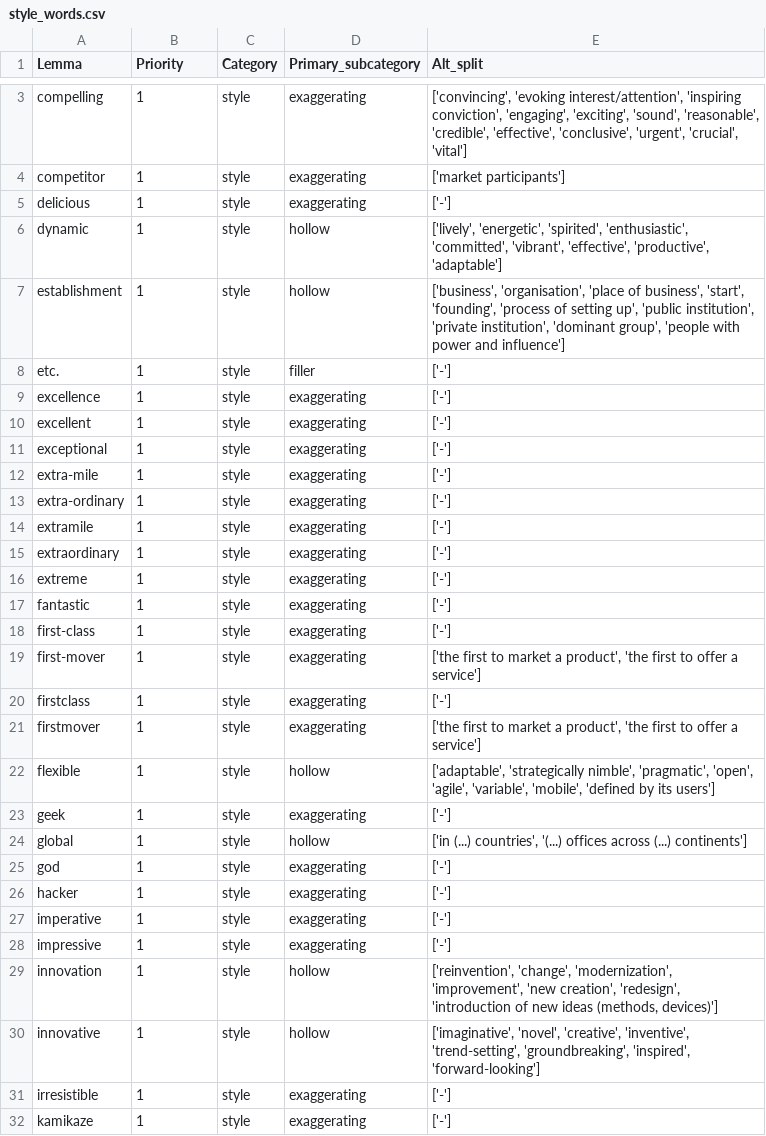
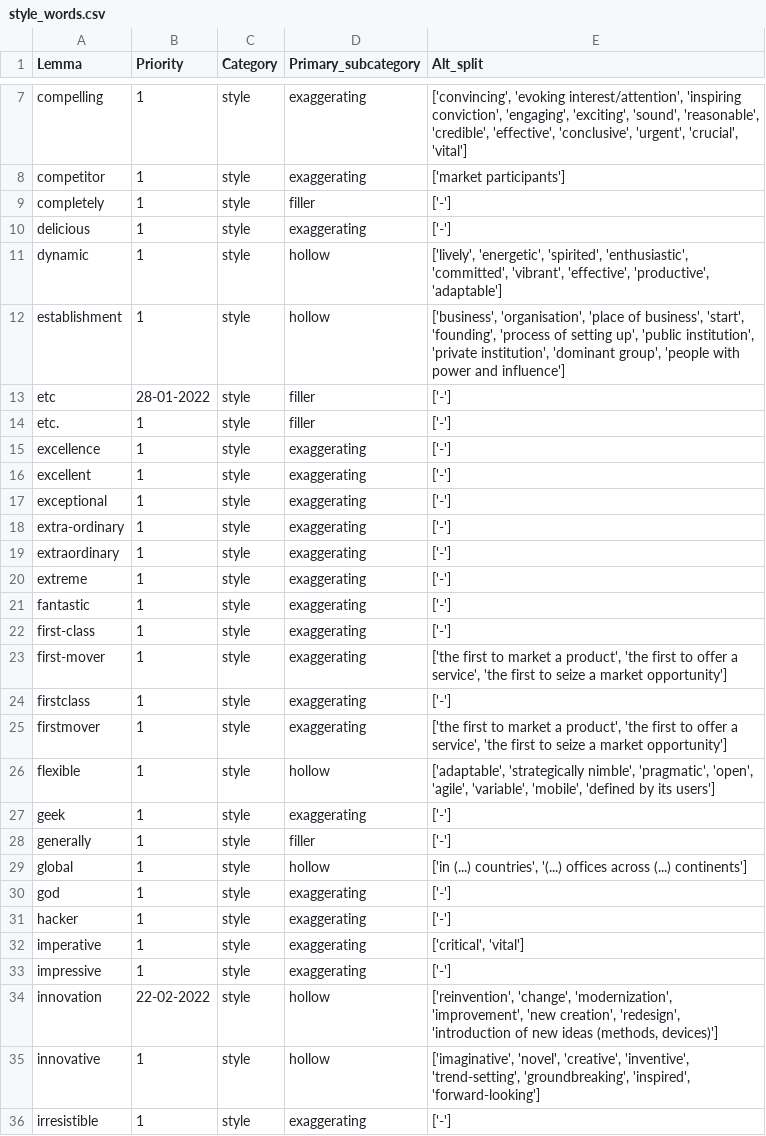
Before and after one commit to witty-works/nlp_api, a CSV file: training_data/en-GB/style_words.csv, drawn as a sheet; only a part is shown, gaps mark what is left out; the shorter side is filled out with more unchanged rows; the diff covers the shown part only.

```diff
--- a/training_data/en-GB/style_words.csv
+++ b/training_data/en-GB/style_words.csv
@@ -4,2 +8,3 @@ compelling,1,style,exaggerating,"['convincing', 'evoking interest/attention', 'i
 competitor,1,style,exaggerating,['market participants']
+completely,1,style,filler,['-']
 delicious,1,style,exaggerating,['-']
@@ -7,2 +12,3 @@ dynamic,1,style,hollow,"['lively', 'energetic', 'spirited', 'enthusiastic', 'com
 establishment,1,style,hollow,"['business', 'organisation', 'place of business', 'start', 'founding', 'process of setting up', 'public institution', 'private institution', 'dominant group', 'people with power and influence']"
+etc,28-01-2022,style,filler,['-']
 etc.,1,style,filler,['-']
@@ -11,5 +17,3 @@ excellent,1,style,exaggerating,['-']
 exceptional,1,style,exaggerating,['-']
-extra-mile,1,style,exaggerating,['-']
 extra-ordinary,1,style,exaggerating,['-']
-extramile,1,style,exaggerating,['-']
 extraordinary,1,style,exaggerating,['-']
@@ -18,7 +22,8 @@ fantastic,1,style,exaggerating,['-']
 first-class,1,style,exaggerating,['-']
-first-mover,1,style,exaggerating,"['the first to market a product', 'the first to offer a service']"
+first-mover,1,style,exaggerating,"['the first to market a product', 'the first to offer a service', 'the first to seize a market opportunity']"
 firstclass,1,style,exaggerating,['-']
-firstmover,1,style,exaggerating,"['the first to market a product', 'the first to offer a service']"
+firstmover,1,style,exaggerating,"['the first to market a product', 'the first to offer a service', 'the first to seize a market opportunity']"
 flexible,1,style,hollow,"['adaptable', 'strategically nimble', 'pragmatic', 'open', 'agile', 'variable', 'mobile', 'defined by its users']"
 geek,1,style,exaggerating,['-']
+generally,1,style,filler,['-']
 global,1,style,hollow,"['in (...) countries', '(...) offices across (...) continents']"
@@ -26,5 +31,5 @@ god,1,style,exaggerating,['-']
 hacker,1,style,exaggerating,['-']
-imperative,1,style,exaggerating,['-']
+imperative,1,style,exaggerating,"['critical', 'vital']"
 impressive,1,style,exaggerating,['-']
-innovation,1,style,hollow,"['reinvention', 'change', 'modernization', 'improvement', 'new creation', 'redesign', 'introduction of new ideas (methods, devices)']"
+innovation,22-02-2022,style,hollow,"['reinvention', 'change', 'modernization', 'improvement', 'new creation', 'redesign', 'introduction of new ideas (methods, devices)']"
 innovative,1,style,hollow,"['imaginative', 'novel', 'creative', 'inventive', 'trend-setting', 'groundbreaking', 'inspired', 'forward-looking']"
```
Also changed, not shown: 8 added rows and 13 edited cells elsewhere in this file, training_data/en-GB/style_sentences.csv, training_data/en-US/style_sentences.csv.
